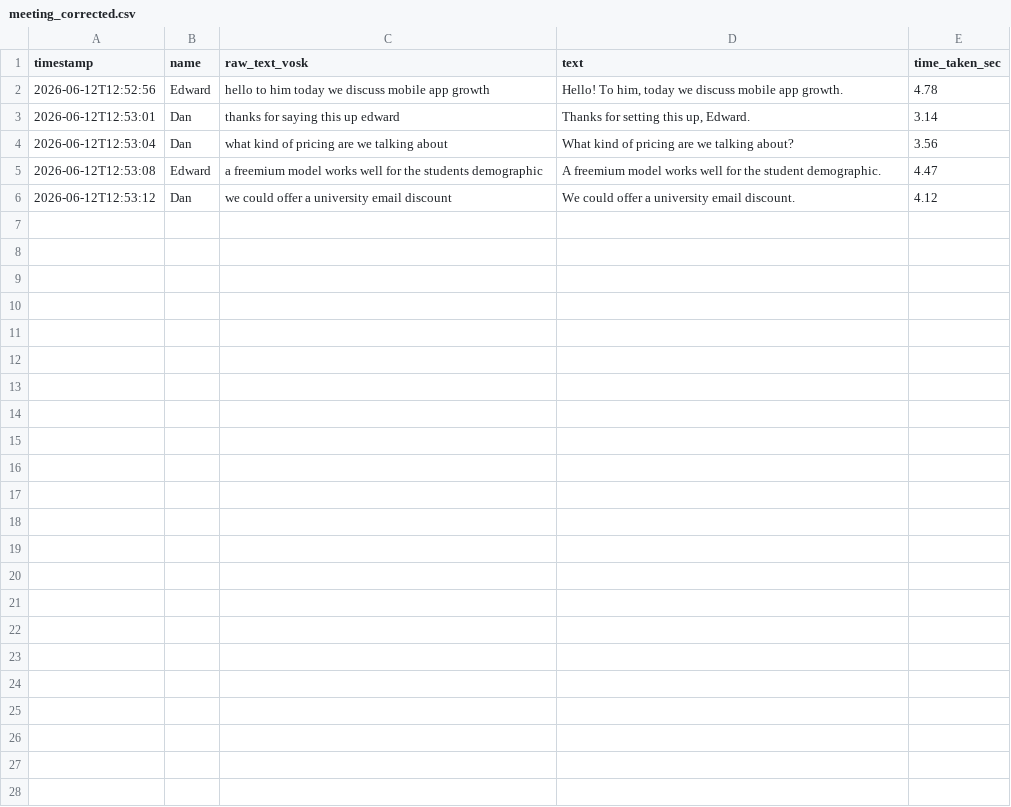
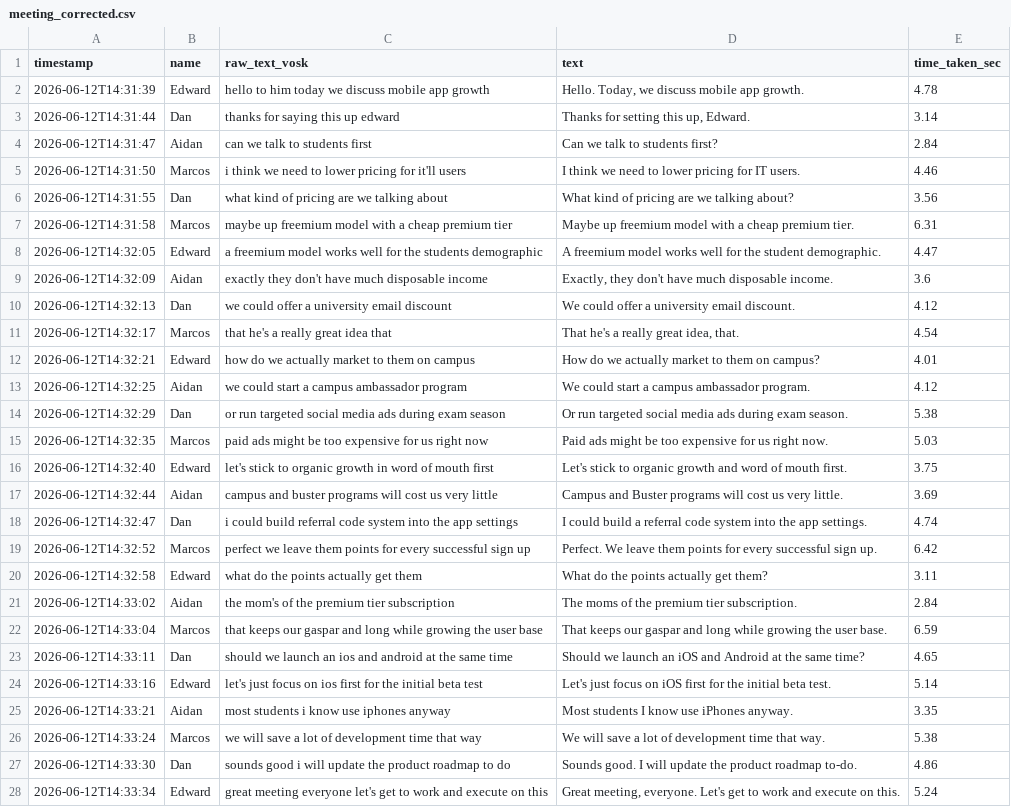
Before and after one commit to Four-Loops-Big-Data-Analytics/group-project, a CSV file: data/meeting_corrected.csv, drawn as a sheet.

```diff
--- a/data/meeting_corrected.csv
+++ b/data/meeting_corrected.csv
@@ -1,6 +1,28 @@
 timestamp,name,raw_text_vosk,text,time_taken_sec
-2026-06-12T12:52:56,Edward,hello to him today we discuss mobile app growth,"Hello! To him, today we discuss mobile app growth.",4.78
-2026-06-12T12:53:01,Dan,thanks for saying this up edward,"Thanks for setting this up, Edward.",3.14
-2026-06-12T12:53:04,Dan,what kind of pricing are we talking about,What kind of pricing are we talking about?,3.56
-2026-06-12T12:53:08,Edward,a freemium model works well for the students demographic,A freemium model works well for the student demographic.,4.47
-2026-06-12T12:53:12,Dan,we could offer a university email discount,We could offer a university email discount.,4.12
+2026-06-12T14:31:39,Edward,hello to him today we discuss mobile app growth,"Hello. Today, we discuss mobile app growth.",4.78
+2026-06-12T14:31:44,Dan,thanks for saying this up edward,"Thanks for setting this up, Edward.",3.14
+2026-06-12T14:31:47,Aidan,can we talk to students first,Can we talk to students first?,2.84
+2026-06-12T14:31:50,Marcos,i think we need to lower pricing for it'll users,I think we need to lower pricing for IT users.,4.46
+2026-06-12T14:31:55,Dan,what kind of pricing are we talking about,What kind of pricing are we talking about?,3.56
+2026-06-12T14:31:58,Marcos,maybe up freemium model with a cheap premium tier,Maybe up freemium model with a cheap premium tier.,6.31
+2026-06-12T14:32:05,Edward,a freemium model works well for the students demographic,A freemium model works well for the student demographic.,4.47
+2026-06-12T14:32:09,Aidan,exactly they don't have much disposable income,"Exactly, they don't have much disposable income.",3.6
+2026-06-12T14:32:13,Dan,we could offer a university email discount,We could offer a university email discount.,4.12
+2026-06-12T14:32:17,Marcos,that he's a really great idea that,"That he's a really great idea, that.",4.54
+2026-06-12T14:32:21,Edward,how do we actually market to them on campus,How do we actually market to them on campus?,4.01
+2026-06-12T14:32:25,Aidan,we could start a campus ambassador program,We could start a campus ambassador program.,4.12
+2026-06-12T14:32:29,Dan,or run targeted social media ads during exam season,Or run targeted social media ads during exam season.,5.38
+2026-06-12T14:32:35,Marcos,paid ads might be too expensive for us right now,Paid ads might be too expensive for us right now.,5.03
+2026-06-12T14:32:40,Edward,let's stick to organic growth in word of mouth first,Let's stick to organic growth and word of mouth first.,3.75
+2026-06-12T14:32:44,Aidan,campus and buster programs will cost us very little,Campus and Buster programs will cost us very little.,3.69
+2026-06-12T14:32:47,Dan,i could build referral code system into the app settings,I could build a referral code system into the app settings.,4.74
+2026-06-12T14:32:52,Marcos,perfect we leave them points for every successful sign up,Perfect. We leave them points for every successful sign up.,6.42
+2026-06-12T14:32:58,Edward,what do the points actually get them,What do the points actually get them?,3.11
+2026-06-12T14:33:02,Aidan,the mom's of the premium tier subscription,The moms of the premium tier subscription.,2.84
+2026-06-12T14:33:04,Marcos,that keeps our gaspar and long while growing the user base,That keeps our gaspar and long while growing the user base.,6.59
+2026-06-12T14:33:11,Dan,should we launch an ios and android at the same time,Should we launch an iOS and Android at the same time?,4.65
+2026-06-12T14:33:16,Edward,let's just focus on ios first for the initial beta test,Let's just focus on iOS first for the initial beta test.,5.14
+2026-06-12T14:33:21,Aidan,most students i know use iphones anyway,Most students I know use iPhones anyway.,3.35
+2026-06-12T14:33:24,Marcos,we will save a lot of development time that way,We will save a lot of development time that way.,5.38
+2026-06-12T14:33:30,Dan,sounds good i will update the product roadmap to do,Sounds good. I will update the product roadmap to-do.,4.86
+2026-06-12T14:33:34,Edward,great meeting everyone let's get to work and execute on this,"Great meeting, everyone. Let's get to work and execute on this.",5.24
```
Also changed, not shown: data/meeting_enriched.csv, data/meeting_raw.csv, 5 other files.
